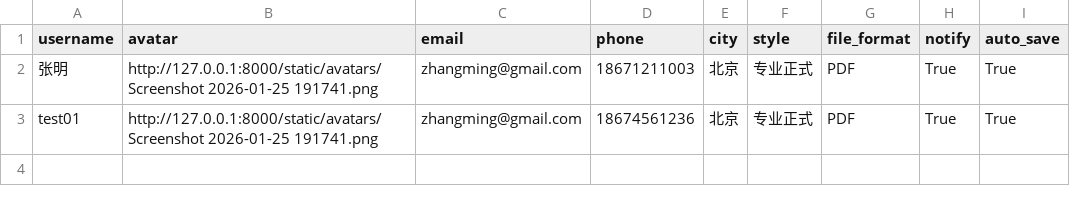
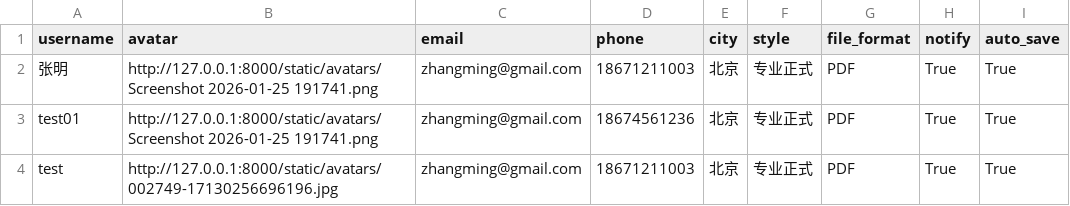
Before and after one commit to sumikko-Charlotte/AI_Career_Helper, a CSV file: backend/data/profiles.csv, drawn as a sheet; the diff names each change by its address in the sheet, - before the commit and + after, or states it on an @@ line.

Commit message:
feat: complete admin profile sync, add career simulation game and user assessment links, fix login routing and csv path issues

```diff
--- a/backend/data/profiles.csv
+++ b/backend/data/profiles.csv
+row 4: test | http://127.0.0.1:8000/static/avatars/002749-17130256696196.jpg | zhangming@gmail.com | 18671211003 | 北京 | 专业正式 | PDF | True | True
```
Also changed, not shown: 12 other files.
